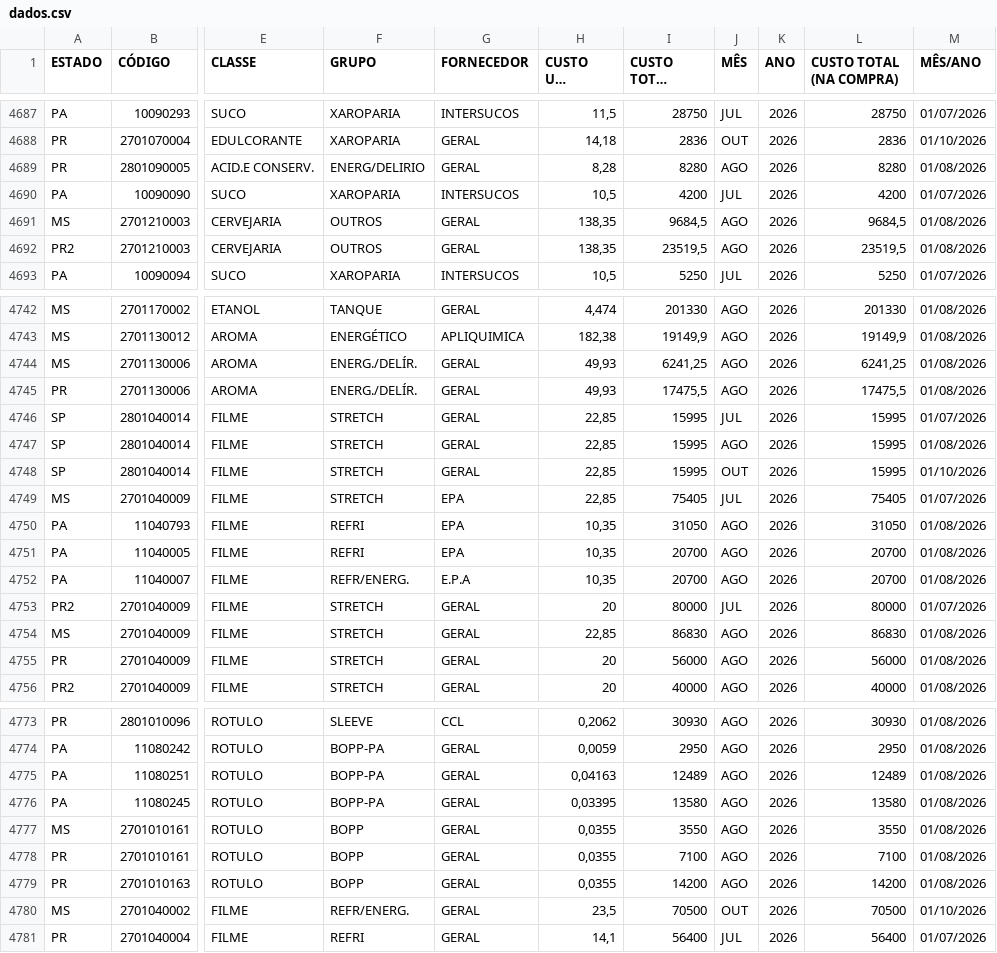
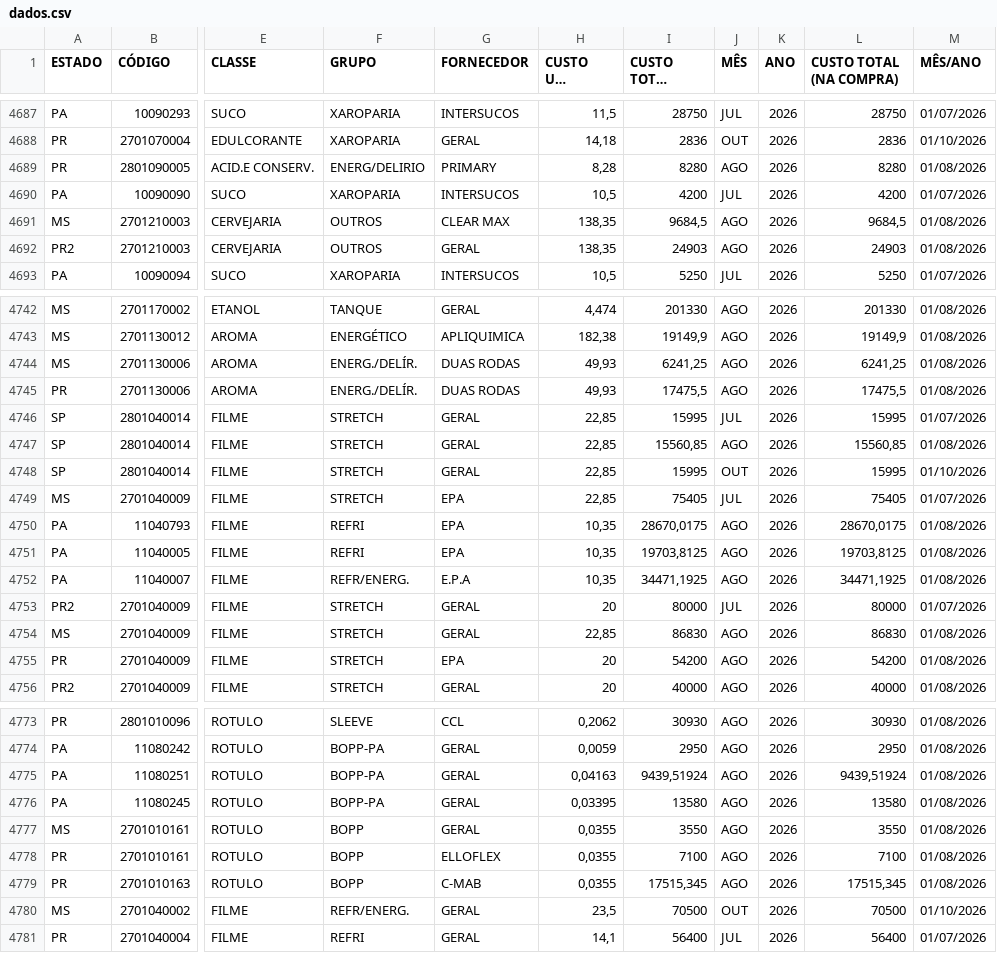
Before and after one commit to nelsonvitor/dashboard-rfk-pcp, a CSV file: dados.csv, drawn as a sheet; only a part is shown, gaps mark what is left out; long unchanged cells end in …; the diff covers the shown part only; the diff names each change by its address in the sheet, - before the commit and + after, or states it on an @@ line.

Commit message:
Atualização automática dos dados - 02/09/2026 08:19:28

```diff
--- a/dados.csv
+++ b/dados.csv
-G4689 (FORNECEDOR): GERAL
+G4689 (FORNECEDOR): PRIMARY
-G4691 (FORNECEDOR): GERAL
+G4691 (FORNECEDOR): CLEAR MAX
-I4692 (CUSTO TOTAL (ATUAL)): 23519,5
+I4692 (CUSTO TOTAL (ATUAL)): 24903
-L4692 (CUSTO TOTAL (NA COMPRA)): 23519,5
+L4692 (CUSTO TOTAL (NA COMPRA)): 24903
-G4744:G4745 (FORNECEDOR): GERAL
+G4744:G4745 (FORNECEDOR): DUAS RODAS
-I4747 (CUSTO TOTAL (ATUAL)): 15995
+I4747 (CUSTO TOTAL (ATUAL)): 15560,85
-L4747 (CUSTO TOTAL (NA COMPRA)): 15995
+L4747 (CUSTO TOTAL (NA COMPRA)): 15560,85
-I4750 (CUSTO TOTAL (ATUAL)): 31050
+I4750 (CUSTO TOTAL (ATUAL)): 28670,0175
-L4750 (CUSTO TOTAL (NA COMPRA)): 31050
+L4750 (CUSTO TOTAL (NA COMPRA)): 28670,0175
-I4751 (CUSTO TOTAL (ATUAL)): 20700
+I4751 (CUSTO TOTAL (ATUAL)): 19703,8125
-L4751 (CUSTO TOTAL (NA COMPRA)): 20700
+L4751 (CUSTO TOTAL (NA COMPRA)): 19703,8125
-I4752 (CUSTO TOTAL (ATUAL)): 20700
+I4752 (CUSTO TOTAL (ATUAL)): 34471,1925
-L4752 (CUSTO TOTAL (NA COMPRA)): 20700
+L4752 (CUSTO TOTAL (NA COMPRA)): 34471,1925
-G4755 (FORNECEDOR): GERAL
+G4755 (FORNECEDOR): EPA
-I4755 (CUSTO TOTAL (ATUAL)): 56000
+I4755 (CUSTO TOTAL (ATUAL)): 54200
-L4755 (CUSTO TOTAL (NA COMPRA)): 56000
+L4755 (CUSTO TOTAL (NA COMPRA)): 54200
-I4775 (CUSTO TOTAL (ATUAL)): 12489
+I4775 (CUSTO TOTAL (ATUAL)): 9439,51924
-L4775 (CUSTO TOTAL (NA COMPRA)): 12489
+L4775 (CUSTO TOTAL (NA COMPRA)): 9439,51924
-G4778 (FORNECEDOR): GERAL
+G4778 (FORNECEDOR): ELLOFLEX
-G4779 (FORNECEDOR): GERAL
+G4779 (FORNECEDOR): C-MAB
-I4779 (CUSTO TOTAL (ATUAL)): 14200
+I4779 (CUSTO TOTAL (ATUAL)): 17515,345
-L4779 (CUSTO TOTAL (NA COMPRA)): 14200
+L4779 (CUSTO TOTAL (NA COMPRA)): 17515,345
```
Also changed, not shown: 5 added rows and 67 edited cells elsewhere in this file.
